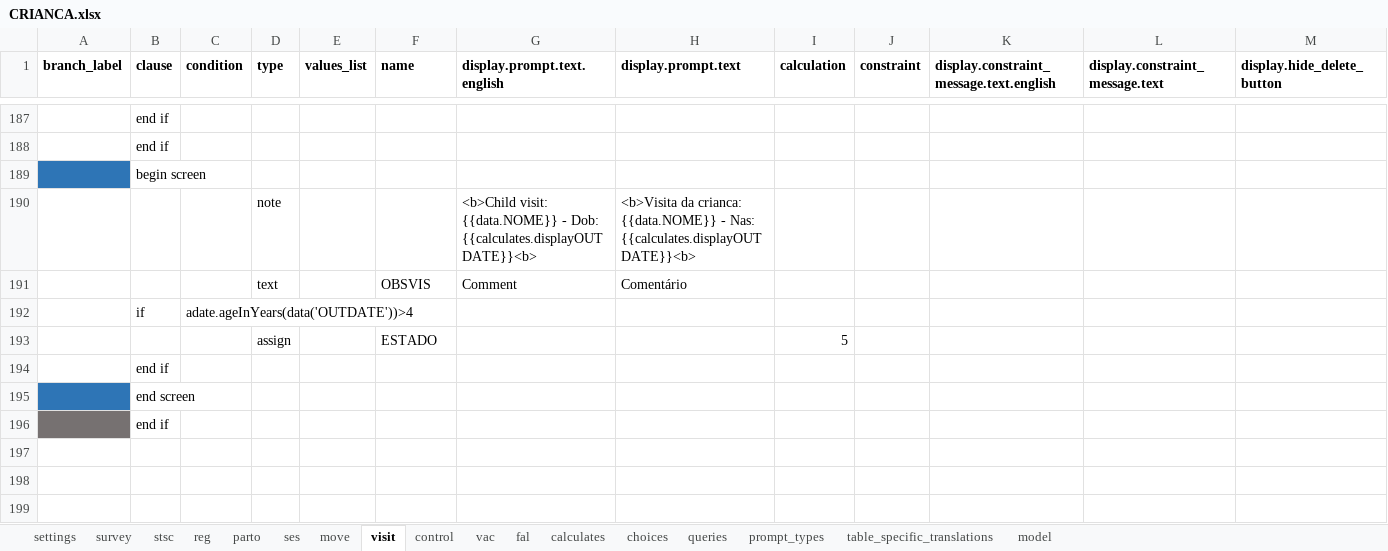
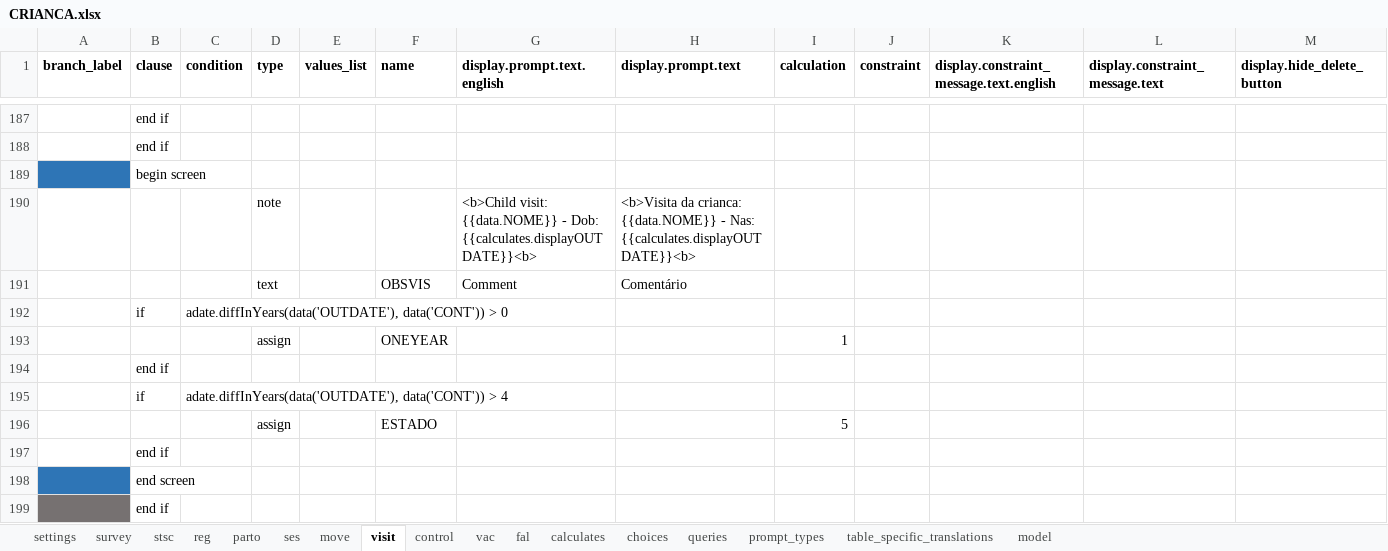
Before and after one commit to BandimHealthProject/freebase, an Excel workbook: app/config/tables/CRIANCA/forms/CRIANCA/CRIANCA.xlsx, sheet visit, drawn as a sheet; only a part is shown, gaps mark what is left out; values as stored, in another font and other column widths than the file's, no borders; addresses are those after the commit; the diff names each change by its address in the sheet, - before the commit and + after, or states it on an @@ line.

Commit message:
Updates to women + children displayed

```diff
--- a/app/config/tables/CRIANCA/forms/CRIANCA/CRIANCA.xlsx (sheet visit)
+++ b/app/config/tables/CRIANCA/forms/CRIANCA/CRIANCA.xlsx (sheet visit)
+row 192:  | if | adate.diffInYears(data('OUTDATE'), data('CONT')) > 0
+row 193:  |  |  | assign |  | ONEYEAR |  |  | 1
+row 194:  | end if
-C195 (condition): adate.ageInYears(data('OUTDATE'))>4
+C195 (condition): adate.diffInYears(data('OUTDATE'), data('CONT')) > 4
```
Also changed, not shown: sheet model, 2 other files.
